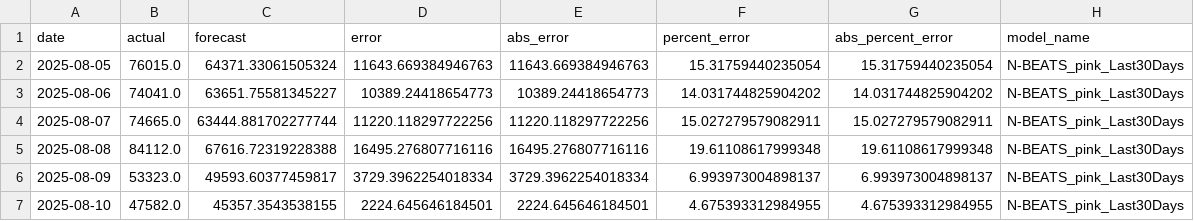
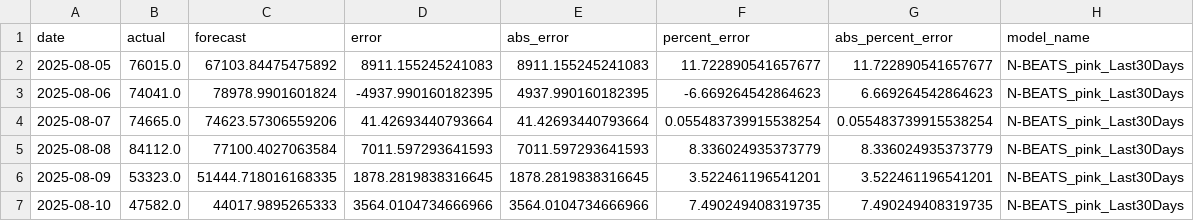
Before and after one commit to Paul-wn/241-353.nongpla, a CSV file: ML/N-BEATS/Pink/forecast_vs_actual_last30days.csv, drawn as a sheet; only a part is shown; the diff covers the shown part only.

Commit message:
Update Pink and Purple

```diff
--- a/ML/N-BEATS/Pink/forecast_vs_actual_last30days.csv
+++ b/ML/N-BEATS/Pink/forecast_vs_actual_last30days.csv
@@ -1,7 +1,7 @@
 date,actual,forecast,error,abs_error,percent_error,abs_percent_error,model_name
-2025-08-05,76015.0,64371.33061505324,11643.669384946763,11643.669384946763,15.31759440235054,15.31759440235054,N-BEATS_pink_Last30Days
-2025-08-06,74041.0,63651.75581345227,10389.24418654773,10389.24418654773,14.031744825904202,14.031744825904202,N-BEATS_pink_Last30Days
-2025-08-07,74665.0,63444.881702277744,11220.118297722256,11220.118297722256,15.027279579082911,15.027279579082911,N-BEATS_pink_Last30Days
-2025-08-08,84112.0,67616.72319228388,16495.276807716116,16495.276807716116,19.61108617999348,19.61108617999348,N-BEATS_pink_Last30Days
-2025-08-09,53323.0,49593.60377459817,3729.3962254018334,3729.3962254018334,6.993973004898137,6.993973004898137,N-BEATS_pink_Last30Days
-2025-08-10,47582.0,45357.3543538155,2224.645646184501,2224.645646184501,4.675393312984955,4.675393312984955,N-BEATS_pink_Last30Days
+2025-08-05,76015.0,67103.84475475892,8911.155245241083,8911.155245241083,11.722890541657677,11.722890541657677,N-BEATS_pink_Last30Days
+2025-08-06,74041.0,78978.9901601824,-4937.990160182395,4937.990160182395,-6.669264542864623,6.669264542864623,N-BEATS_pink_Last30Days
+2025-08-07,74665.0,74623.57306559206,41.42693440793664,41.42693440793664,0.055483739915538254,0.055483739915538254,N-BEATS_pink_Last30Days
+2025-08-08,84112.0,77100.4027063584,7011.597293641593,7011.597293641593,8.336024935373779,8.336024935373779,N-BEATS_pink_Last30Days
+2025-08-09,53323.0,51444.718016168335,1878.2819838316645,1878.2819838316645,3.522461196541201,3.522461196541201,N-BEATS_pink_Last30Days
+2025-08-10,47582.0,44017.9895265333,3564.0104734666966,3564.0104734666966,7.490249408319735,7.490249408319735,N-BEATS_pink_Last30Days
```
Also changed, not shown: 120 edited cells elsewhere in this file, ML/N-BEATS/Pink/forcast_future30d.csv, ML/N-BEATS/Purple/forcast_future30d.csv, 12 other files.
